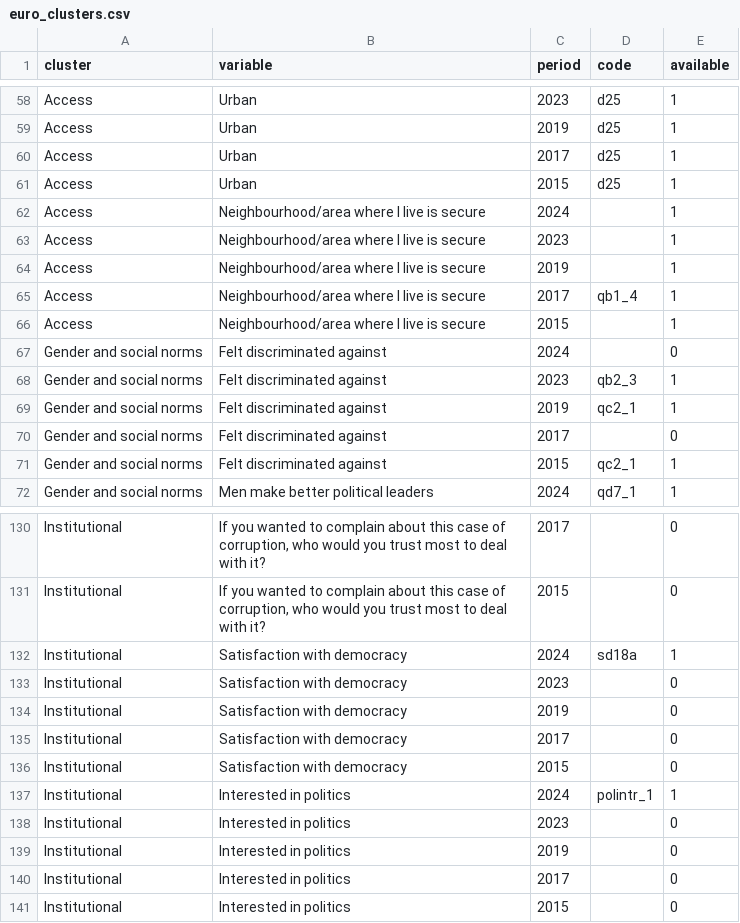
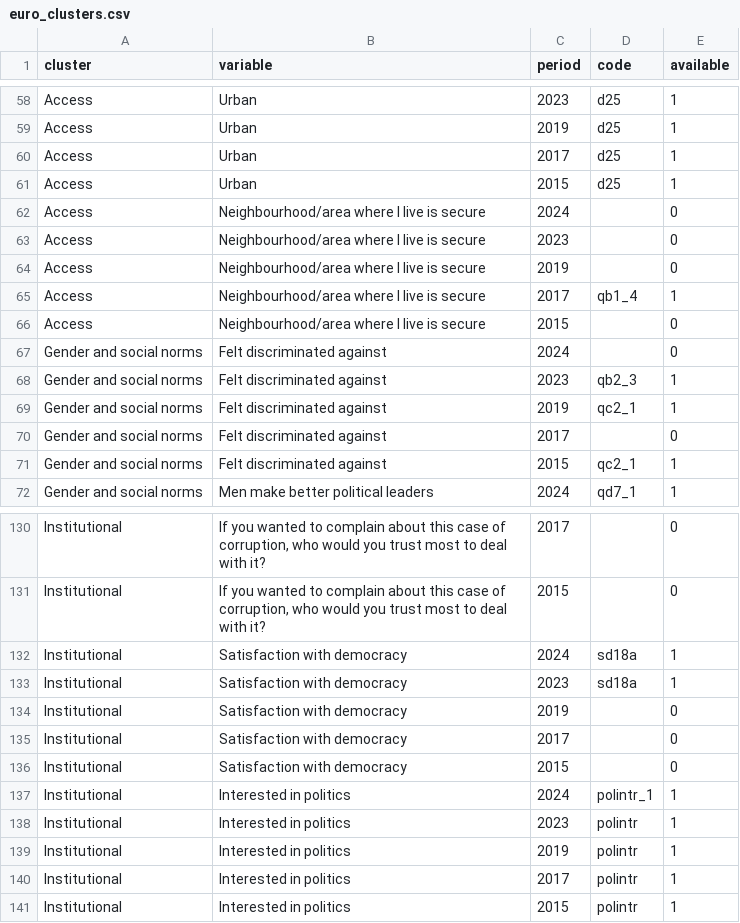
Before and after one commit to pecoranera2/barometer-mapping-dashboard, a CSV file: data/euro_clusters.csv, drawn as a sheet; only a part is shown, gaps mark what is left out.

```diff
--- a/data/euro_clusters.csv
+++ b/data/euro_clusters.csv
@@ -61,7 +61,7 @@ Access,Urban,2017,d25,1
 Access,Urban,2015,d25,1
-Access,Neighbourhood/area where I live is secure,2024, ,1
-Access,Neighbourhood/area where I live is secure,2023, ,1
-Access,Neighbourhood/area where I live is secure,2019, ,1
+Access,Neighbourhood/area where I live is secure,2024,,0
+Access,Neighbourhood/area where I live is secure,2023,,0
+Access,Neighbourhood/area where I live is secure,2019,,0
 Access,Neighbourhood/area where I live is secure,2017,qb1_4,1
-Access,Neighbourhood/area where I live is secure,2015, ,1
+Access,Neighbourhood/area where I live is secure,2015,,0
 Gender and social norms,Felt discriminated against,2024,,0
@@ -132,3 +132,3 @@ Institutional,"If you wanted to complain about this case of corruption, who woul
 Institutional,Satisfaction with democracy,2024,sd18a,1
-Institutional,Satisfaction with democracy,2023,,0
+Institutional,Satisfaction with democracy,2023,sd18a,1
 Institutional,Satisfaction with democracy,2019,,0
@@ -137,5 +137,5 @@ Institutional,Satisfaction with democracy,2015,,0
 Institutional,Interested in politics,2024,polintr_1,1
-Institutional,Interested in politics,2023,,0
-Institutional,Interested in politics,2019,,0
-Institutional,Interested in politics,2017,,0
-Institutional,Interested in politics,2015,,0
+Institutional,Interested in politics,2023,polintr,1
+Institutional,Interested in politics,2019,polintr,1
+Institutional,Interested in politics,2017,polintr,1
+Institutional,Interested in politics,2015,polintr,1
```
Also changed, not shown: data/afro_clusters.csv, data/arab_clusters.csv, 1 other file.
